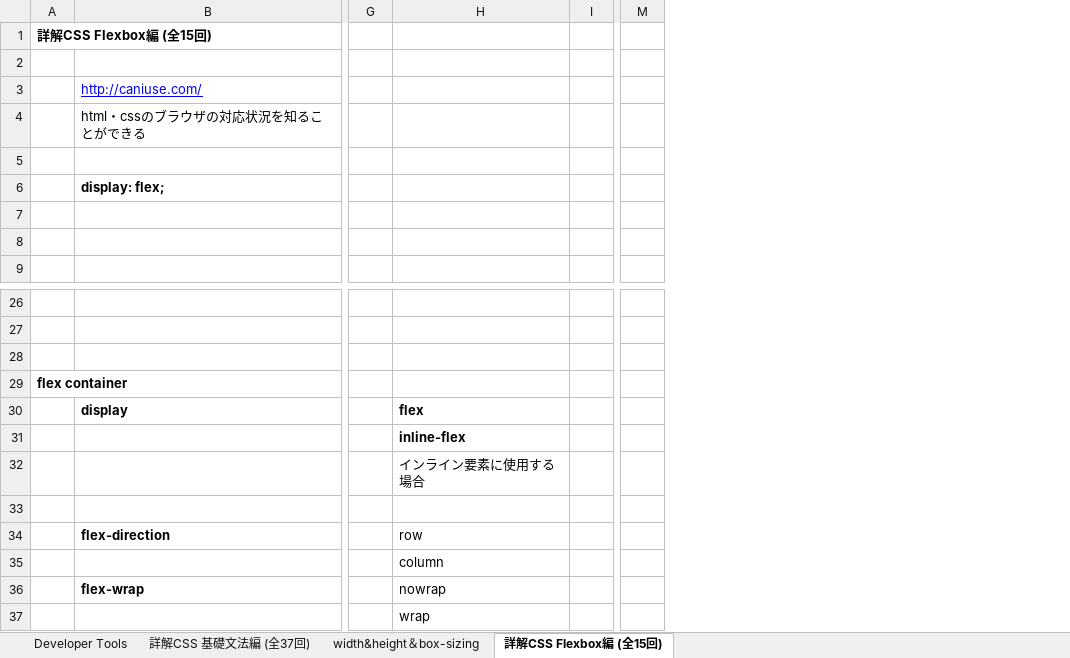
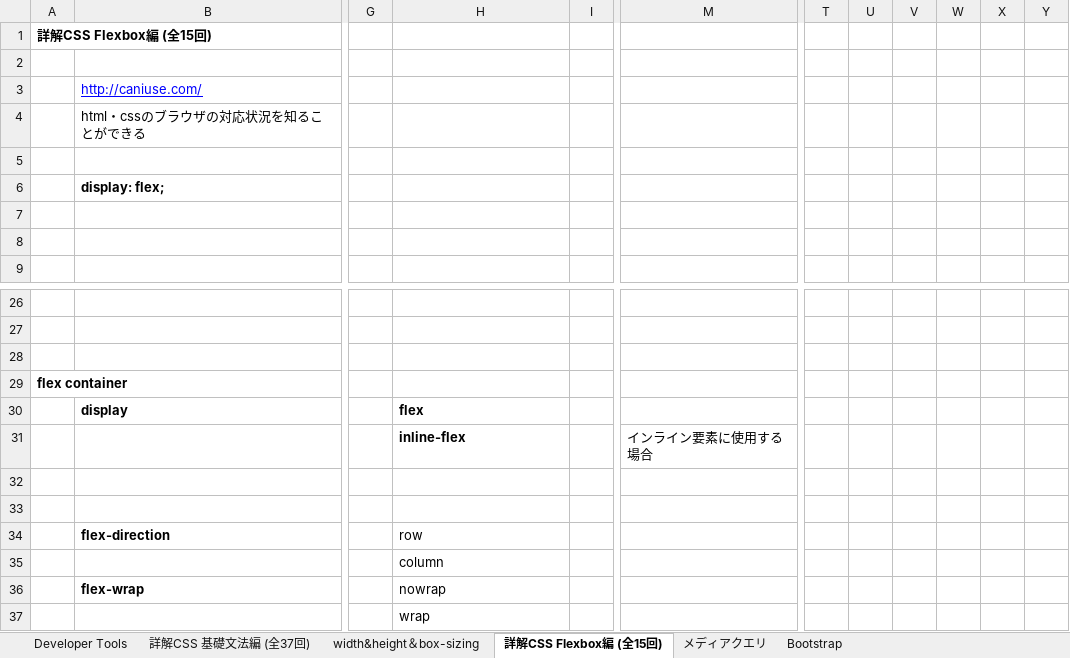
Before and after one commit to abdgonivich/NOTE, an Excel workbook: HTML・CSS.xlsx, sheet 詳解CSS Flexbox編 (全15回), drawn as a sheet; only a part is shown, gaps mark what is left out; values as stored, in another font and other column widths than the file's, no borders; charts and pictures not drawn; removed rows and columns are numbered as before the commit, all else as after; the diff names each change by its address in the sheet, - before the commit and + after, or states it on an @@ line.

```diff
--- a/HTML・CSS.xlsx (sheet 詳解CSS Flexbox編 (全15回))
+++ b/HTML・CSS.xlsx (sheet 詳解CSS Flexbox編 (全15回))
+sheet tab: メディアクエリ
+sheet tab: Bootstrap
-column M, empty
+column M, row 31: インライン要素に使用する場合
+column T, empty
+column U, empty
+column V, empty
+column W, empty
+column X, empty
+column Y, empty
-H32: インライン要素に使用する場合
+H32: (empty)
```
Also changed, not shown: sheet 詳解CSS 基礎文法編 (全37回), sheet width&height＆box-sizing, charts or pictures, 汎用.xlsx, 5 other files.
